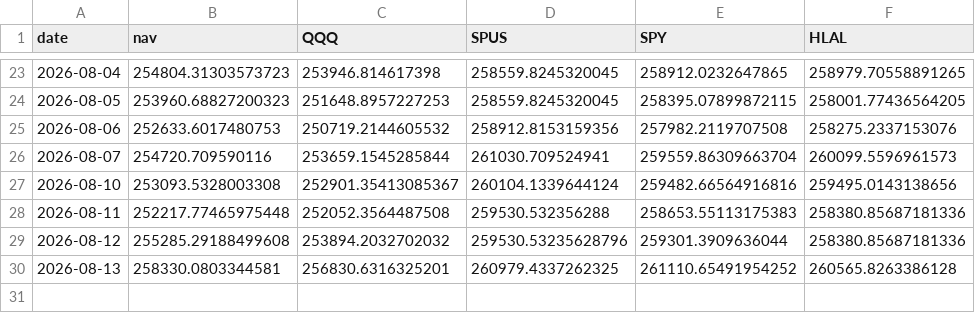
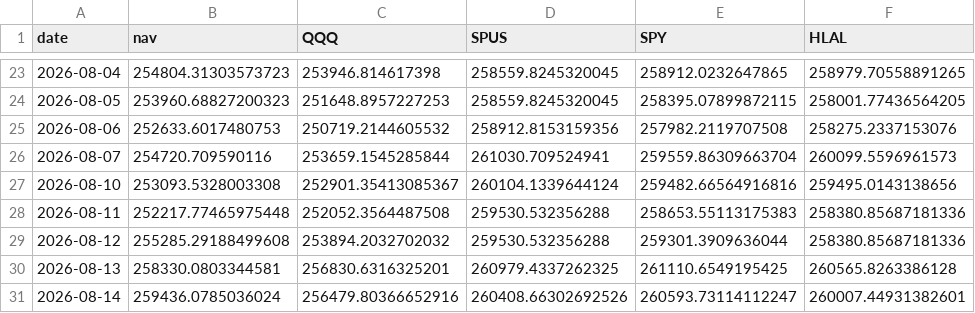
Before and after one commit to shaqebadi/deen-dashboard, a CSV file: data/paper_track.csv, drawn as a sheet; only a part is shown, gaps mark what is left out.

```diff
--- a/data/paper_track.csv
+++ b/data/paper_track.csv
@@ -28,3 +28,4 @@ date,nav,QQQ,SPUS,SPY,HLAL
 2026-08-11,252217.77465975448,252052.3564487508,259530.532356288,258653.55113175383,258380.85687181336
-2026-08-12,255285.29188499608,253894.2032702032,259530.53235628796,259301.3909636044,258380.85687181336
-2026-08-13,258330.0803344581,256830.6316325201,260979.4337262325,261110.65491954252,260565.8263386128
+2026-08-12,255285.29188499608,253894.2032702032,259530.532356288,259301.3909636044,258380.85687181336
+2026-08-13,258330.0803344581,256830.6316325201,260979.4337262325,261110.6549195425,260565.8263386128
+2026-08-14,259436.0785036024,256479.80366652916,260408.66302692526,260593.73114112247,260007.44931382601
```
Also changed, not shown: 2 other files.
